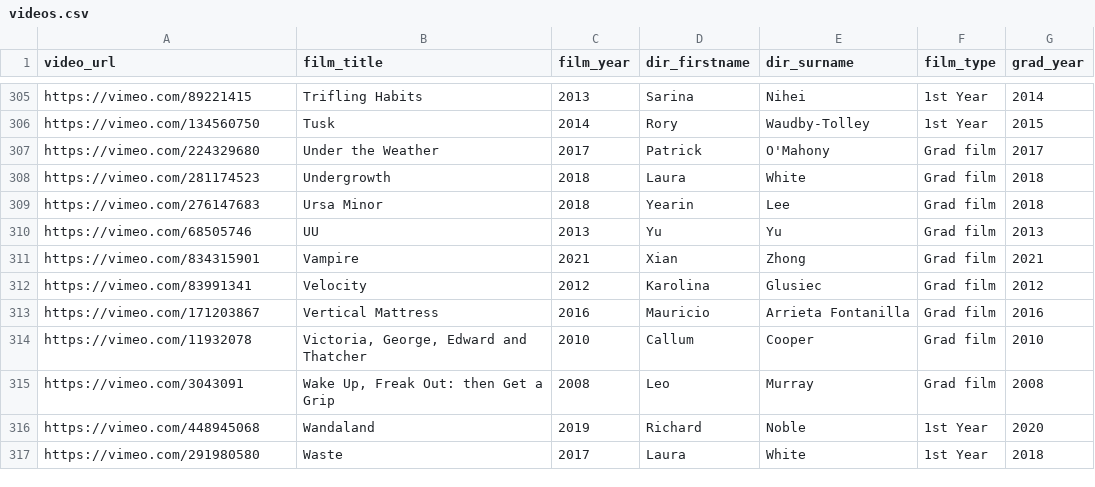
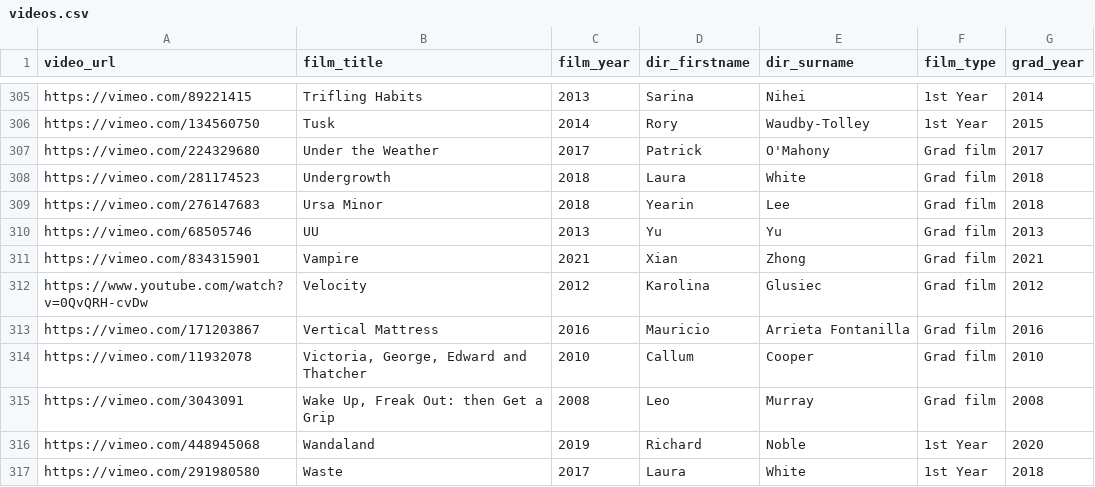
Before and after one commit to rorywt/rca-animation-films, a CSV file: videos.csv, drawn as a sheet; only a part is shown, gaps mark what is left out.

Commit message:
Update videos.csv

```diff
--- a/videos.csv
+++ b/videos.csv
@@ -311,3 +311,3 @@ https://vimeo.com/68505746,UU,2013,Yu,Yu,Grad film,2013
 https://vimeo.com/834315901,Vampire,2021,Xian,Zhong,Grad film,2021
-https://vimeo.com/83991341,Velocity,2012,Karolina,Glusiec,Grad film,2012
+https://www.youtube.com/watch?v=0QvQRH-cvDw,Velocity,2012,Karolina,Glusiec,Grad film,2012
 https://vimeo.com/171203867,Vertical Mattress,2016,Mauricio,Arrieta Fontanilla,Grad film,2016
```
